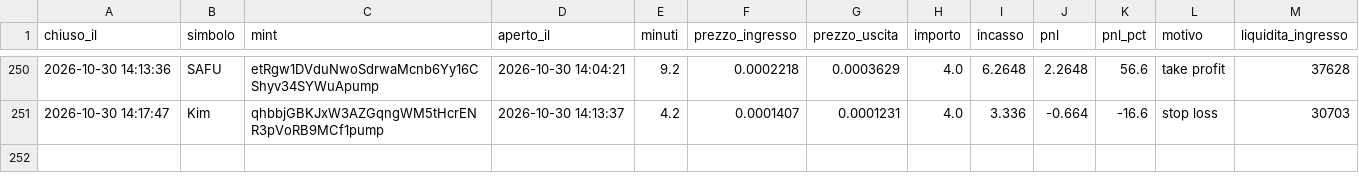
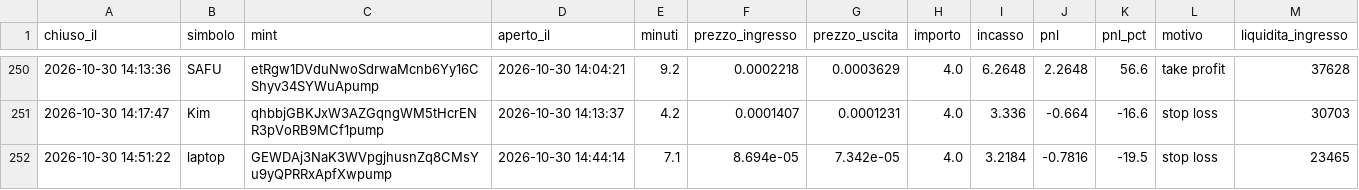
Before and after one commit to rniko1508-ui/Paper-bot, a CSV file: trades.csv, drawn as a sheet; only a part is shown, gaps mark what is left out.

```diff
--- a/trades.csv
+++ b/trades.csv
@@ -251 +251,2 @@ chiuso_il,simbolo,mint,aperto_il,minuti,prezzo_ingresso,prezzo_uscita,importo,in
 2026-10-30 14:17:47,Kim,qhbbjGBKJxW3AZGqngWM5tHcrENR3pVoRB9MCf1pump,2026-10-30 14:13:37,4.2,0.0001407,0.0001231,4.0,3.336,-0.664,-16.6,stop loss,30703
+2026-10-30 14:51:22,laptop,GEWDAj3NaK3WVpgjhusnZq8CMsYu9yQPRRxApfXwpump,2026-10-30 14:44:14,7.1,8.694e-05,7.342e-05,4.0,3.2184,-0.7816,-19.5,stop loss,23465
```
Also changed, not shown: 3 other files.
